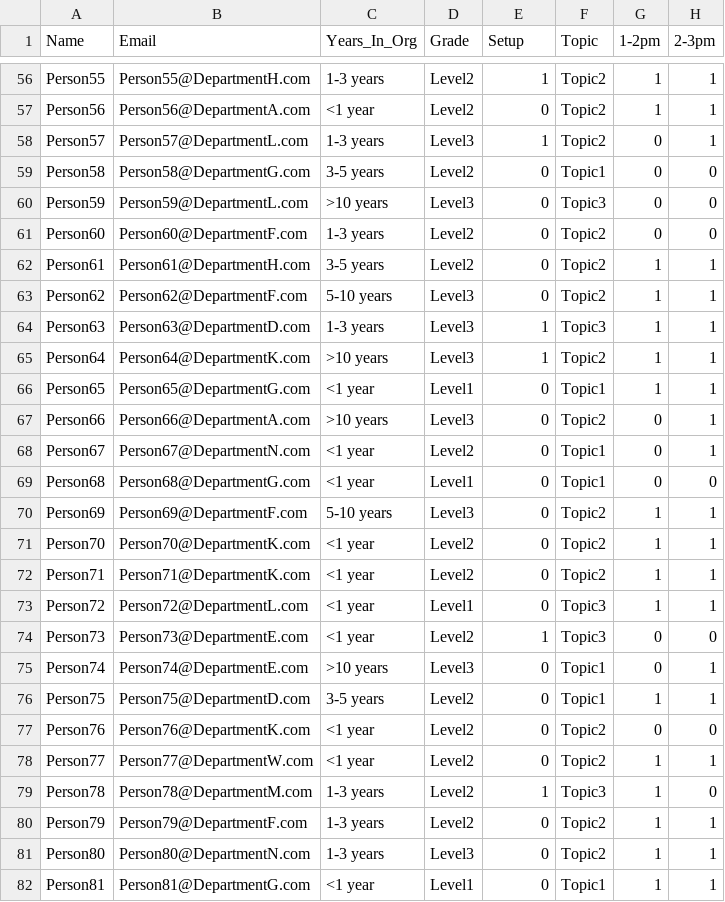
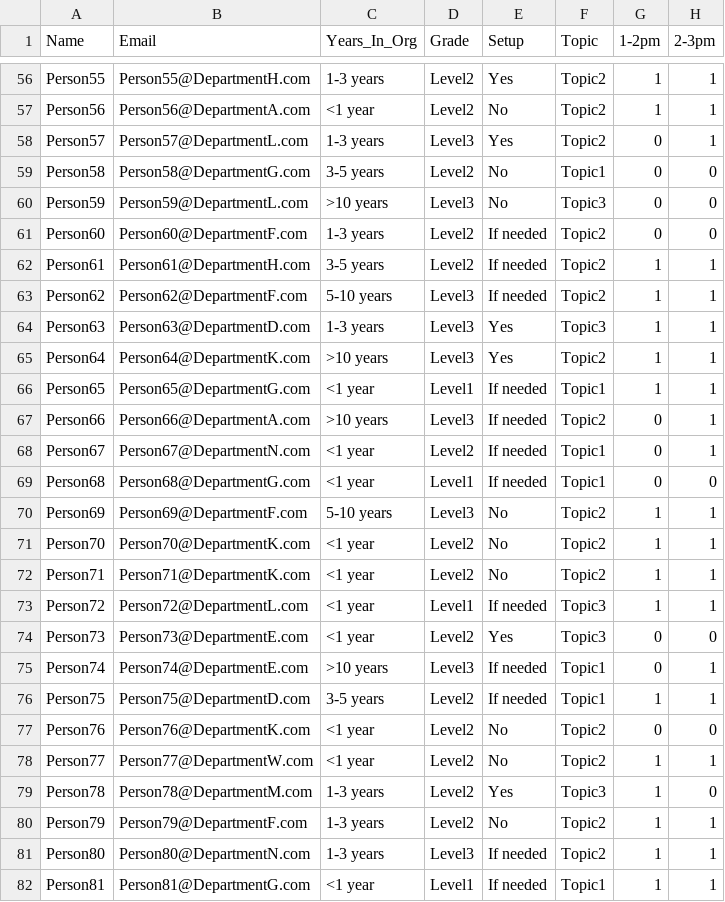
Before and after one commit to samuelweller21/SAAT, a CSV file: data/example_data.csv, drawn as a sheet; only a part is shown, gaps mark what is left out; the diff covers the shown part only; the diff names each change by its address in the sheet, - before the commit and + after, or states it on an @@ line.

```diff
--- a/data/example_data.csv
+++ b/data/example_data.csv
-E56 (Setup): 1
+E56 (Setup): Yes
-E57 (Setup): 0
+E57 (Setup): No
-E58 (Setup): 1
+E58 (Setup): Yes
-E59:E60 (Setup): 0
+E59:E60 (Setup): No
-E61:E63 (Setup): 0
+E61:E63 (Setup): If needed
-E64:E65 (Setup): 1
+E64:E65 (Setup): Yes
-E66:E69 (Setup): 0
+E66:E69 (Setup): If needed
-E70:E72 (Setup): 0
+E70:E72 (Setup): No
-E73 (Setup): 0
+E73 (Setup): If needed
-E74 (Setup): 1
+E74 (Setup): Yes
-E75:E76 (Setup): 0
+E75:E76 (Setup): If needed
-E77:E78 (Setup): 0
+E77:E78 (Setup): No
-E79 (Setup): 1
+E79 (Setup): Yes
-E80 (Setup): 0
+E80 (Setup): No
-E81:E82 (Setup): 0
+E81:E82 (Setup): If needed
```
Also changed, not shown: 85 edited cells elsewhere in this file, 8 other files.
